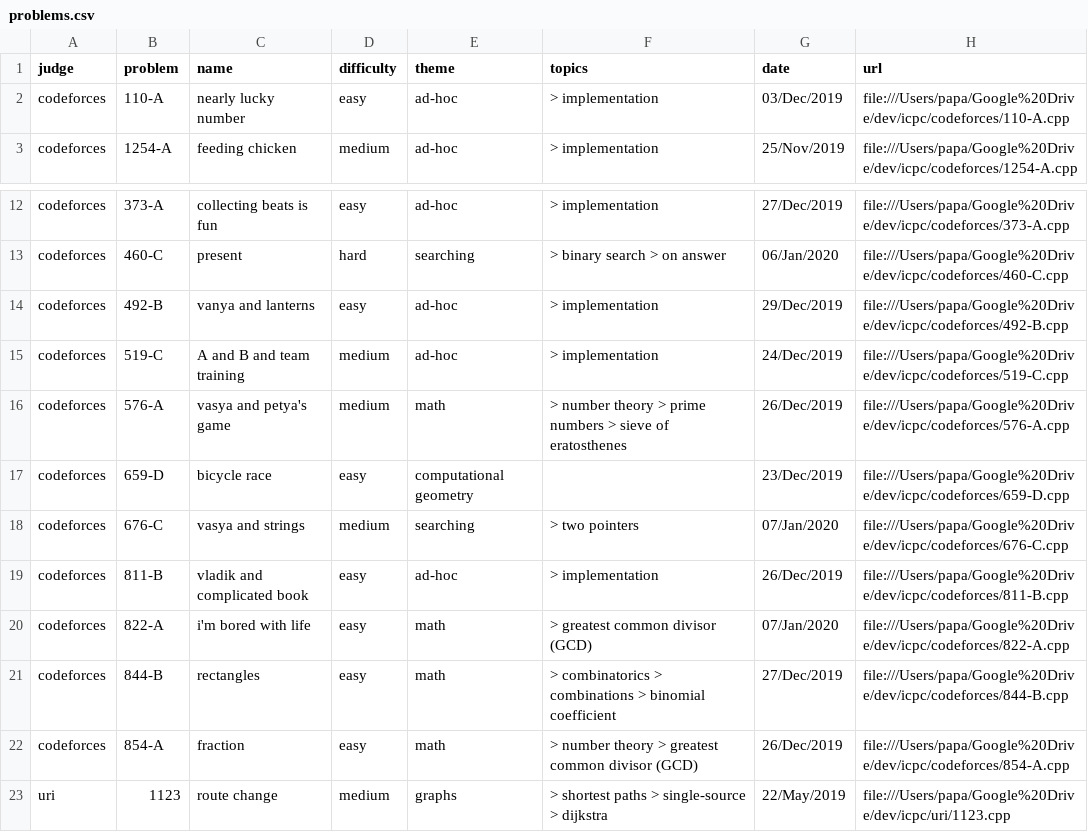
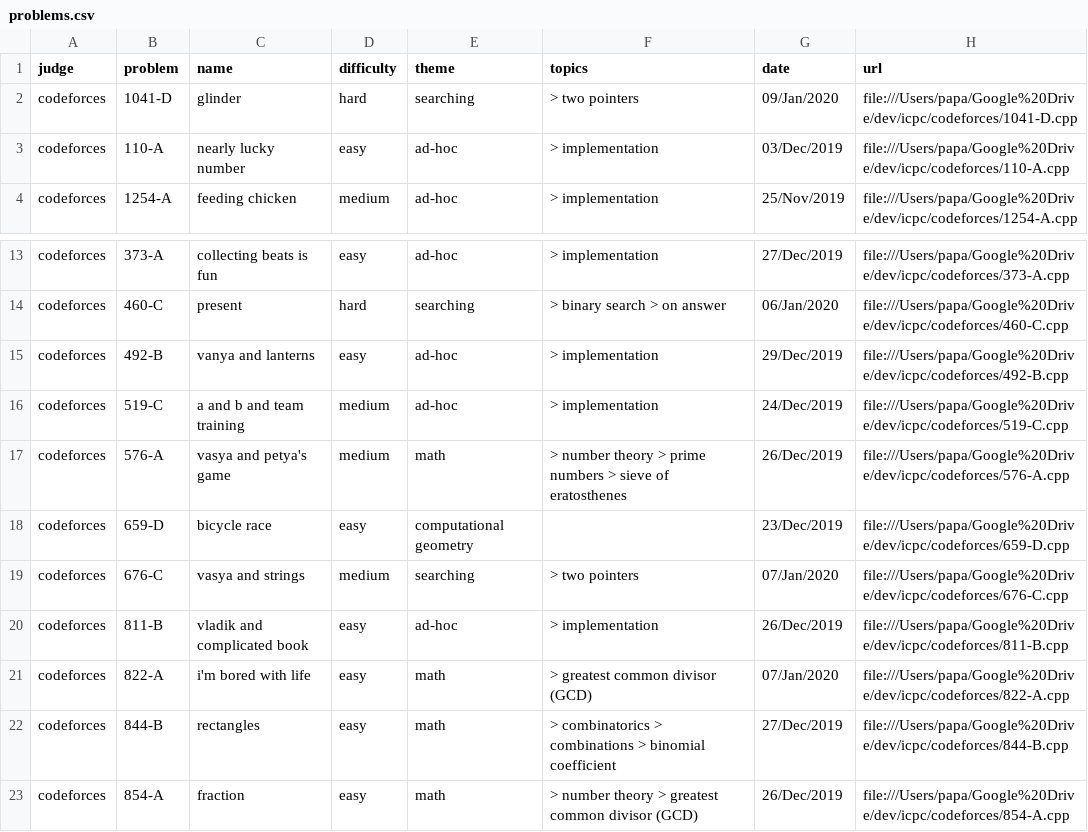
Before and after one commit to brpapa/algorithms, a CSV file: problems.csv, drawn as a sheet; only a part is shown, gaps mark what is left out; the shorter side is filled out with more unchanged rows.

Commit message:
solved 1041-D from codeforces

```diff
--- a/problems.csv
+++ b/problems.csv
@@ -1,2 +1,3 @@
 judge,problem,name,difficulty,theme,topics,date,url
+codeforces,1041-D,glinder,hard,searching, > two pointers,09/Jan/2020,file:///Users/papa/Google%20Drive/dev/icpc/codeforces/1041-D.cpp
 codeforces,110-A,nearly lucky number,easy,ad-hoc, > implementation,03/Dec/2019,file:///Users/papa/Google%20Drive/dev/icpc/codeforces/110-A.cpp
@@ -14,3 +15,3 @@ codeforces,460-C,present,hard,searching, > binary search > on answer,06/Jan/2020
 codeforces,492-B,vanya and lanterns,easy,ad-hoc, > implementation,29/Dec/2019,file:///Users/papa/Google%20Drive/dev/icpc/codeforces/492-B.cpp
-codeforces,519-C,A and B and team training,medium,ad-hoc, > implementation,24/Dec/2019,file:///Users/papa/Google%20Drive/dev/icpc/codeforces/519-C.cpp
+codeforces,519-C,a and b and team training,medium,ad-hoc, > implementation,24/Dec/2019,file:///Users/papa/Google%20Drive/dev/icpc/codeforces/519-C.cpp
 codeforces,576-A,vasya and petya's game,medium,math, > number theory > prime numbers > sieve of eratosthenes,26/Dec/2019,file:///Users/papa/Google%20Drive/dev/icpc/codeforces/576-A.cpp
```
Also changed, not shown: 5 other files.
